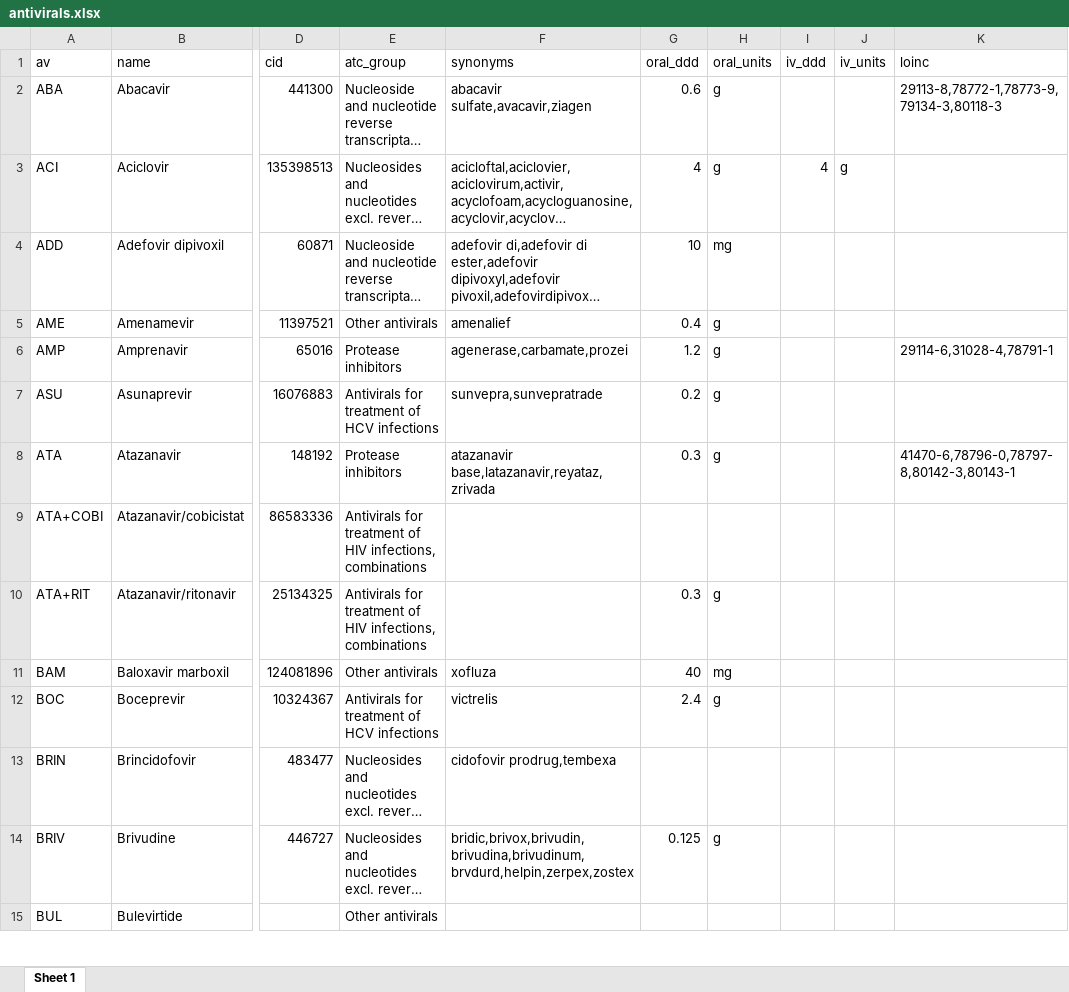
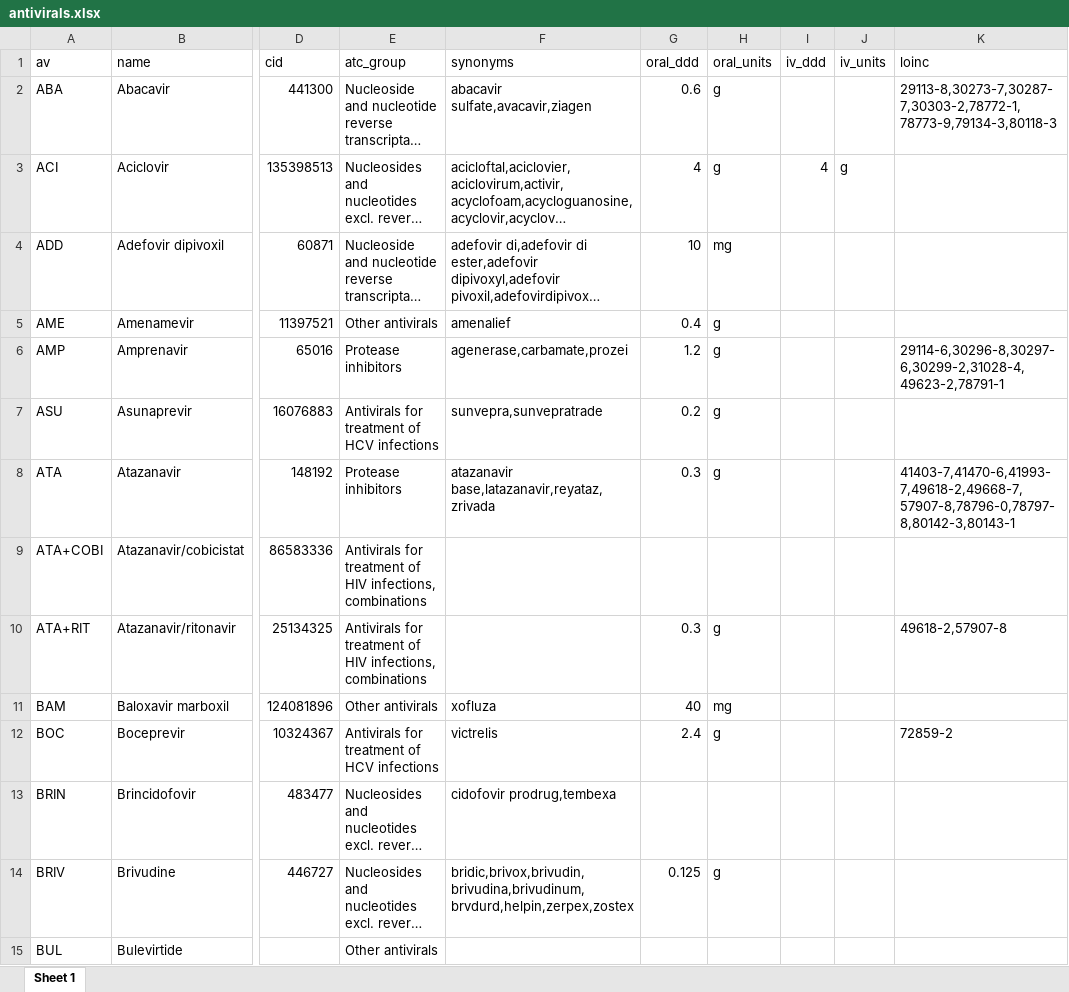
Before and after one commit to msberends/AMR, an Excel workbook: data-raw/antivirals.xlsx, sheet Sheet 1, drawn as a sheet; only a part is shown, gaps mark what is left out; long unchanged cells end in …; values as stored, in another font and other column widths than the file's, no borders; the diff covers the shown part only; the diff names each change by its address in the sheet, - before the commit and + after, or states it on an @@ line.

```diff
--- a/data-raw/antivirals.xlsx (sheet Sheet 1)
+++ b/data-raw/antivirals.xlsx (sheet Sheet 1)
-K2 (loinc): 29113-8,78772-1,78773-9,79134-3,80118-3
+K2 (loinc): 29113-8,30273-7,30287-7,30303-2,78772-1,78773-9,79134-3,80118-3
-K6 (loinc): 29114-6,31028-4,78791-1
+K6 (loinc): 29114-6,30296-8,30297-6,30299-2,31028-4,49623-2,78791-1
-K8 (loinc): 41470-6,78796-0,78797-8,80142-3,80143-1
+K8 (loinc): 41403-7,41470-6,41993-7,49618-2,49668-7,57907-8,78796-0,78797-8,80142-3,80143-1
-K10 (loinc): (empty)
+K10 (loinc): 49618-2,57907-8
-K12 (loinc): (empty)
+K12 (loinc): 72859-2
```
Also changed, not shown: 3 moved rows and 41 edited cells elsewhere in this sheet, data-raw/antibiotics.xlsx, 44 other files.
